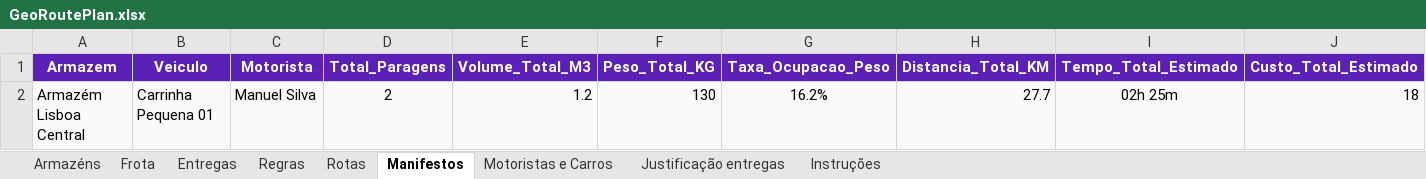
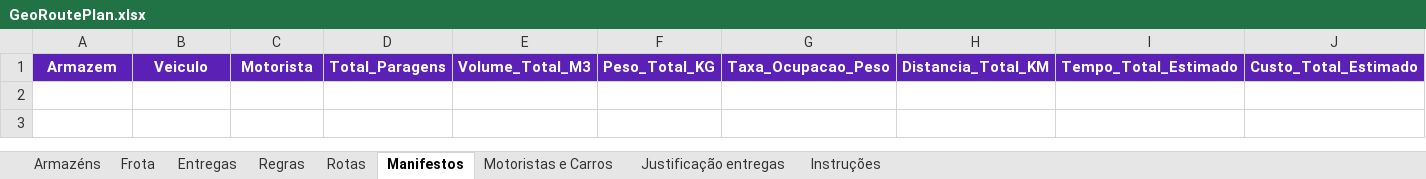
Before and after one commit to Pauloalexbatista/GEORREF_Optimizer, an Excel workbook: Ficheiros EXCEL/PedroLopes/GeoRoutePlan.xlsx, sheet Manifestos, drawn as a sheet; only a part is shown; values as stored, in another font and other column widths than the file's, no borders; rows hold the shown columns only; the diff names each change by its address in the sheet, - before the commit and + after, or states it on an @@ line.

```diff
--- a/Ficheiros EXCEL/PedroLopes/GeoRoutePlan.xlsx (sheet Manifestos)
+++ b/Ficheiros EXCEL/PedroLopes/GeoRoutePlan.xlsx (sheet Manifestos)
-row 2: Armazém Lisboa Central | Carrinha Pequena 01 | Manuel Silva | 2 | 1.2 | 130 | 16.2% | 27.7 | 02h 25m | 18
```
Also changed, not shown: sheet Entregas, sheet Frota, sheet Motoristas e Carros, sheet Regras, sheet Rotas, sheet Armazéns, 6 other files.
